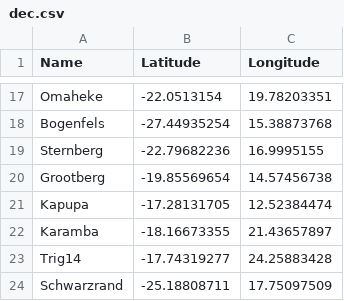
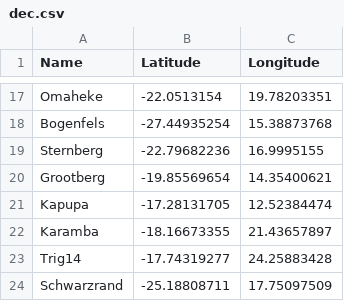
Before and after one commit to SibylleEngelhard/Schwarzeck-Transformation, a CSV file: dec.csv, drawn as a sheet; only a part is shown, gaps mark what is left out.

```diff
--- a/dec.csv
+++ b/dec.csv
@@ -19,3 +19,3 @@ Bogenfels,-27.44935254,15.38873768
 Sternberg,-22.79682236,16.9995155
-Grootberg,-19.85569654,14.57456738
+Grootberg,-19.85569654,14.35400621
 Kapupa,-17.28131705,12.52384474
```
Also changed, not shown: dms.csv, 4 other files.
